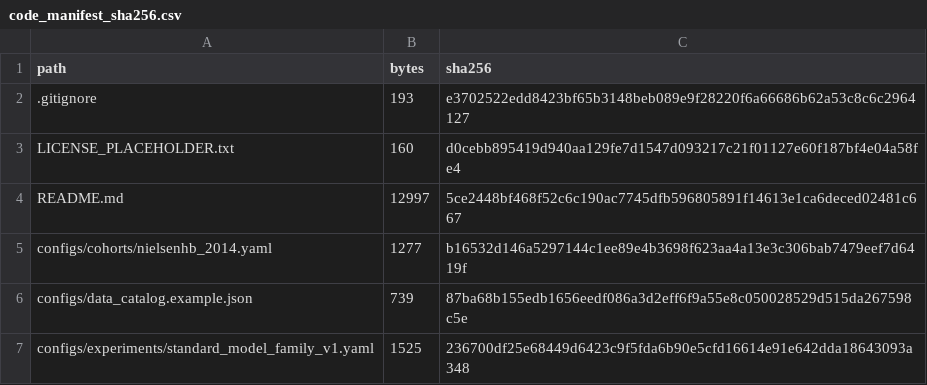
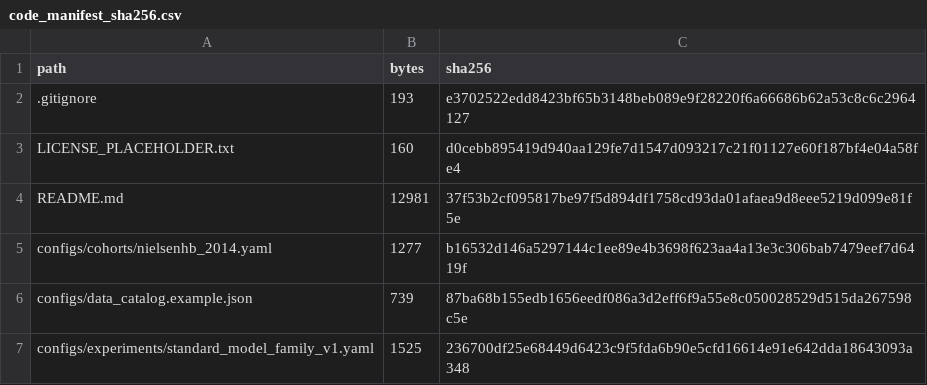
Before and after one commit to liang110/ibd, a CSV file: code_manifest_sha256.csv, drawn as a sheet; only a part is shown.

```diff
--- a/code_manifest_sha256.csv
+++ b/code_manifest_sha256.csv
@@ -3,3 +3,3 @@
 "LICENSE_PLACEHOLDER.txt","160","d0cebb895419d940aa129fe7d1547d093217c21f01127e60f187bf4e04a58fe4"
-"README.md","12997","5ce2448bf468f52c6c190ac7745dfb596805891f14613e1ca6deced02481c667"
+"README.md","12981","37f53b2cf095817be97f5d894df1758cd93da01afaea9d8eee5219d099e81f5e"
 "configs/cohorts/nielsenhb_2014.yaml","1277","b16532d146a5297144c1ee89e4b3698f623aa4a13e3c306bab7479eef7d6419f"
```
Also changed, not shown: 1 other file.
